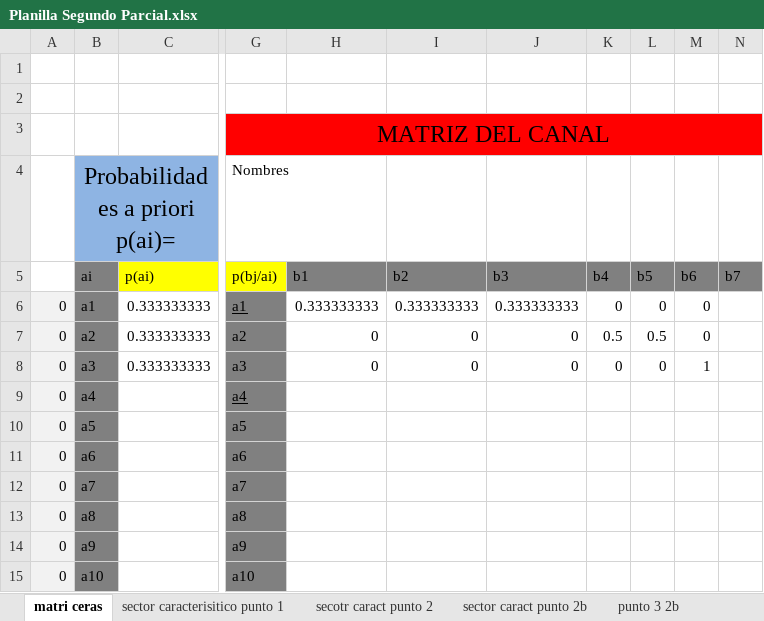
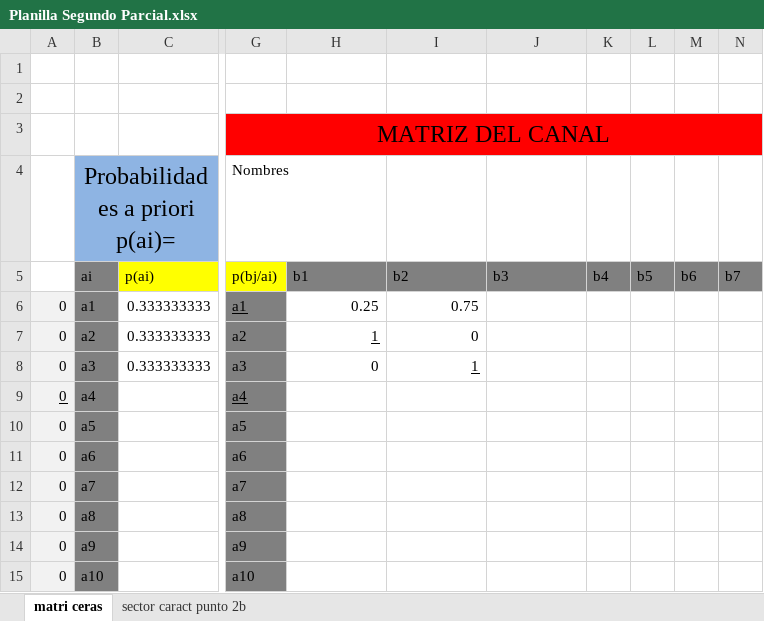
Before and after one commit to Mau-Lima/Planillas-Teoria-de-la-Informacion, an Excel workbook: Planilla Segundo Parcial.xlsx, sheet matri ceras, drawn as a sheet; only a part is shown, gaps mark what is left out; values as stored, in another font and other column widths than the file's, no borders; conditional formats not drawn; the diff covers the shown part only; the diff names each change by its address in the sheet, - before the commit and + after, or states it on an @@ line.

```diff
--- a/Planilla Segundo Parcial.xlsx (sheet matri ceras)
+++ b/Planilla Segundo Parcial.xlsx (sheet matri ceras)
-sheet tab: sector caracterisitico punto 1
-sheet tab: secotr caract punto 2
-sheet tab: punto 3 2b
-H6: 0.333333333
+H6: 0.25
-I6: 0.333333333
+I6: 0.75
-J6: 0.333333333
+J6: (empty)
-K6: 0
+K6: (empty)
-L6: 0
+L6: (empty)
-M6:M7: 0
+M6:M7: (empty)
-H7: 0
+H7: 1
-H7 underline: off
+H7 underline: on
-J7:J8: 0
+J7:J8: (empty)
-K7: 0.5
+K7: (empty)
-L7: 0.5
+L7: (empty)
-I8: 0
+I8: 1
-I8 underline: off
+I8 underline: on
-K8: 0
+K8: (empty)
-L8: 0
+L8: (empty)
-M8: 1
+M8: (empty)
-A9 underline: off
+A9 underline: on
```
Also changed, not shown: 16 added rows, 16 removed rows, 18 edited cells and cell formats elsewhere in this sheet, other sheet tabs.
